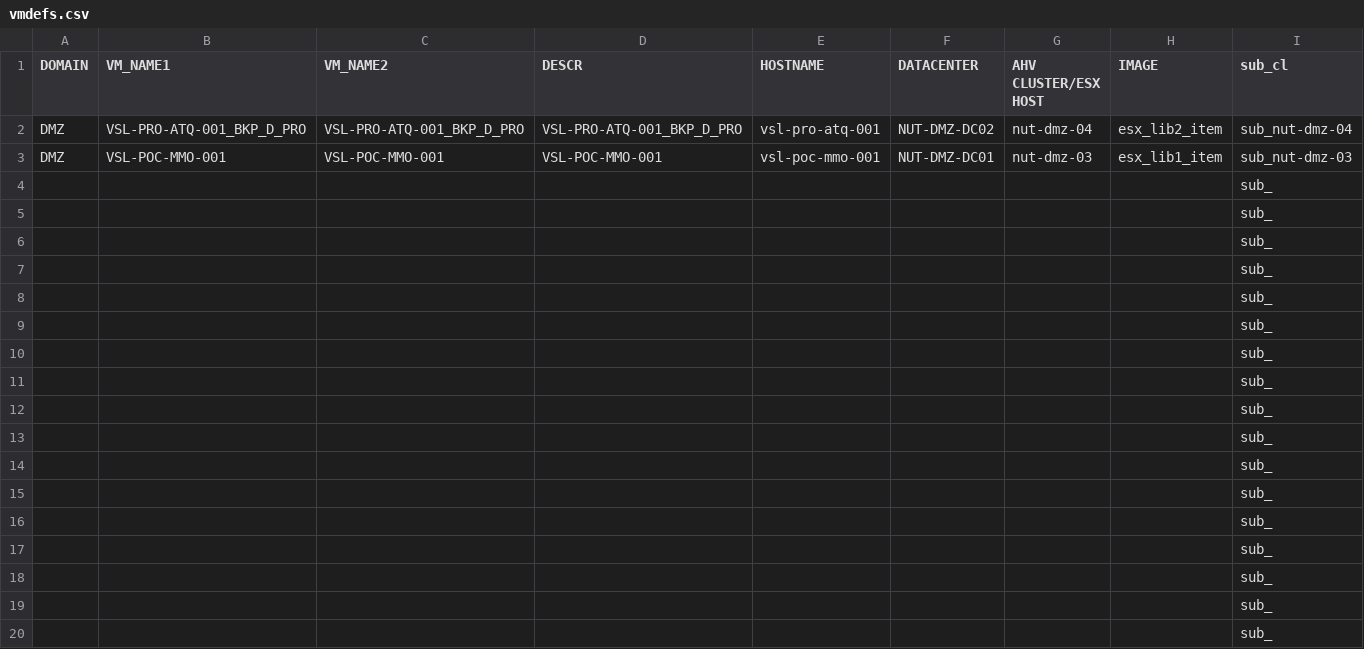
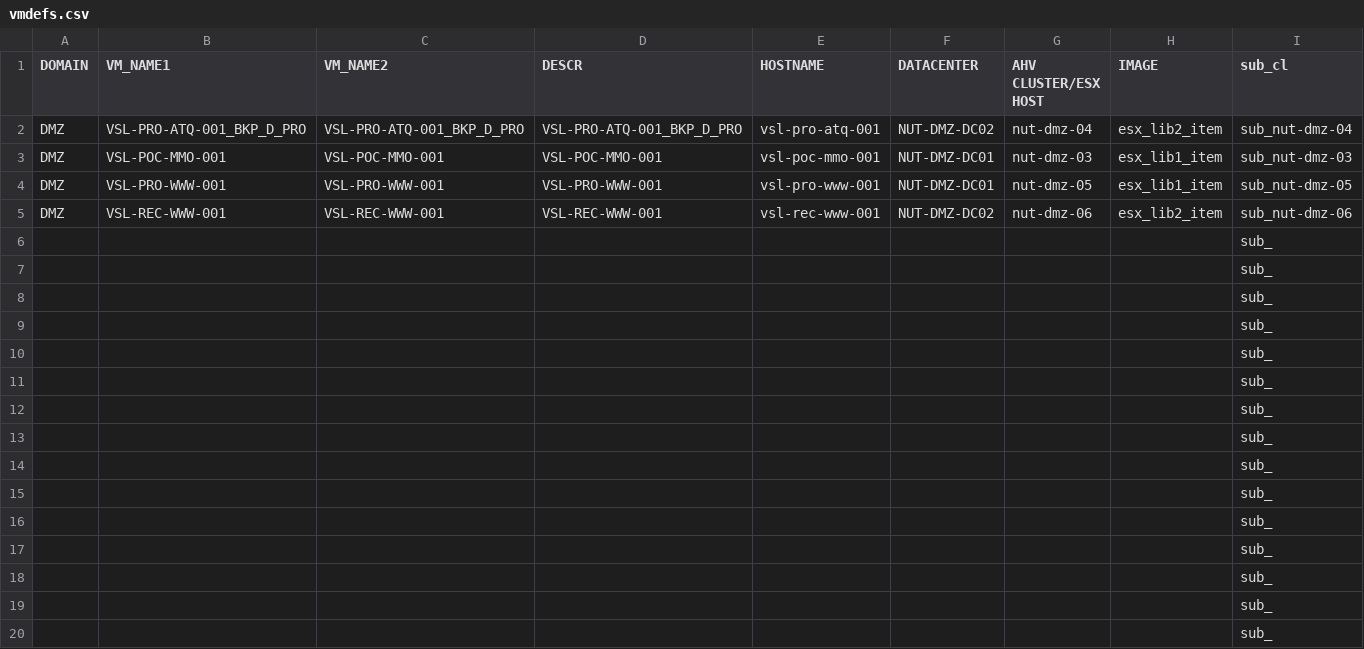
Before and after one commit to steve3535/terraform, a CSV file: vmdefs.csv, drawn as a sheet; only a part is shown; removed rows and columns are numbered as before the commit, all else as after; rows hold the shown columns only; the diff names each change by its address in the sheet, - before the commit and + after, or states it on an @@ line.

```diff
--- a/vmdefs.csv
+++ b/vmdefs.csv
-row 4:  |  |  |  |  |  |  |  | sub_
-row 5:  |  |  |  |  |  |  |  | sub_
+row 4: DMZ | VSL-PRO-WWW-001 | VSL-PRO-WWW-001 | VSL-PRO-WWW-001 | vsl-pro-www-001 | NUT-DMZ-DC01 | nut-dmz-05 | esx_lib1_item | sub_nut-dmz-05
+row 5: DMZ | VSL-REC-WWW-001 | VSL-REC-WWW-001 | VSL-REC-WWW-001 | vsl-rec-www-001 | NUT-DMZ-DC02 | nut-dmz-06 | esx_lib2_item | sub_nut-dmz-06
```
Also changed, not shown: 2 other files.
